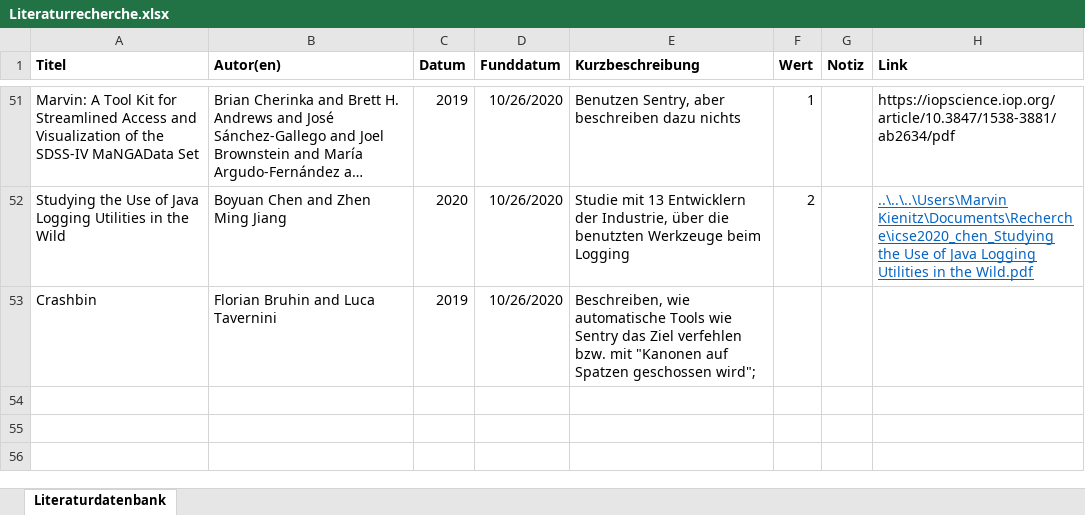
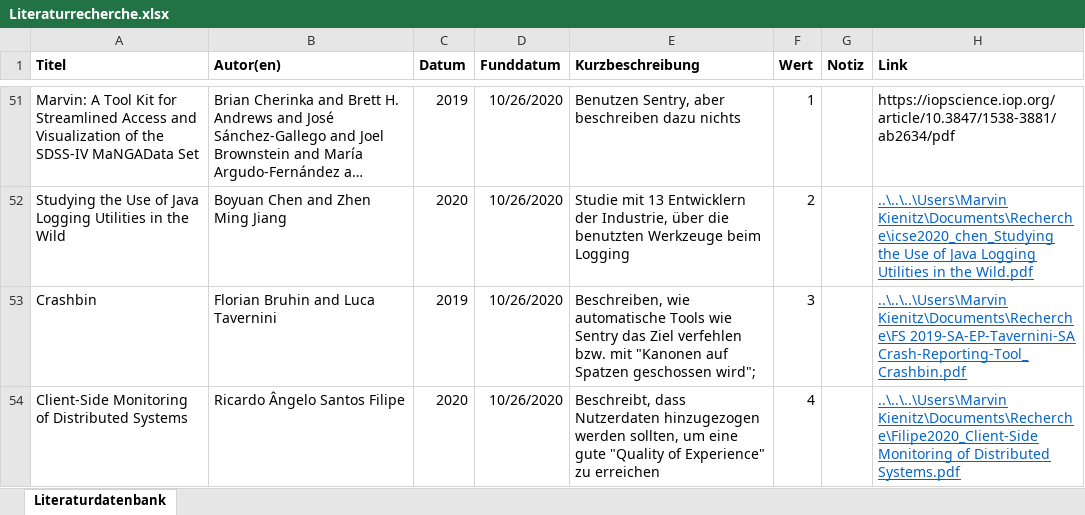
Before and after one commit to JapuDCret/bachelorarbeit, an Excel workbook: Literatur/Literaturrecherche.xlsx, sheet Literaturdatenbank, drawn as a sheet; only a part is shown, gaps mark what is left out; long unchanged cells end in …; values as stored, in another font and other column widths than the file's, no borders; conditional formats not drawn; the diff names each change by its address in the sheet, - before the commit and + after, or states it on an @@ line.

```diff
--- a/Literatur/Literaturrecherche.xlsx (sheet Literaturdatenbank)
+++ b/Literatur/Literaturrecherche.xlsx (sheet Literaturdatenbank)
-F53 (Wert): (empty)
+F53 (Wert): 3
-H53 (Link): (empty)
+H53 (Link): ..\..\..\Users\Marvin Kienitz\Documents\Recherche\FS 2019-SA-EP-Tavernini-SA Crash-Reporting-Tool_Crashbin.pdf
+row 54: Client-Side Monitoring of Distributed Systems | Ricardo Ângelo Santos Filipe | 2020 | 10/26/2020 | Beschreibt, dass Nutzerdaten hinzugezogen werden sollten, um eine gute "Quality of Experience" zu erreichen | 4 |  | ..\..\..\Users\Marvin Kienitz\Documents\Recherche\Filipe2020_Client-Side Monitoring of Distributed Systems.pdf
```
Also changed, not shown: 3 other files.
